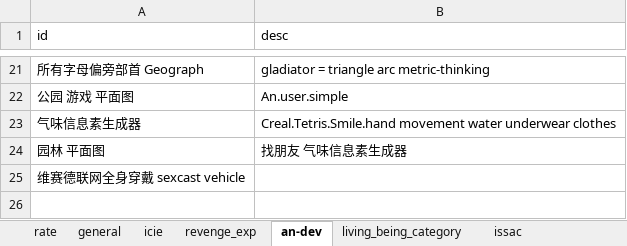
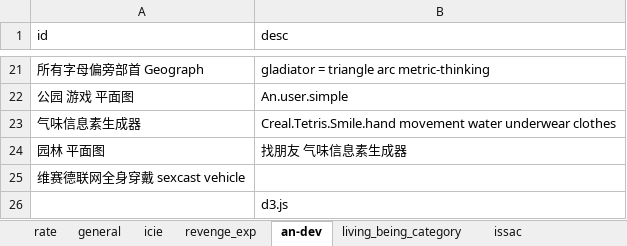
Before and after one commit to wjcking/Asniyic, an Excel workbook: 阿萨尼克-AnalyticalΔ/beautiful.xlsx, sheet an-dev, drawn as a sheet; only a part is shown, gaps mark what is left out; values as stored, in another font and other column widths than the file's, no borders; the diff names each change by its address in the sheet, - before the commit and + after, or states it on an @@ line.

```diff
--- a/阿萨尼克-AnalyticalΔ/beautiful.xlsx (sheet an-dev)
+++ b/阿萨尼克-AnalyticalΔ/beautiful.xlsx (sheet an-dev)
+row 26:  | d3.js
```
Also changed, not shown: 22 other files.
